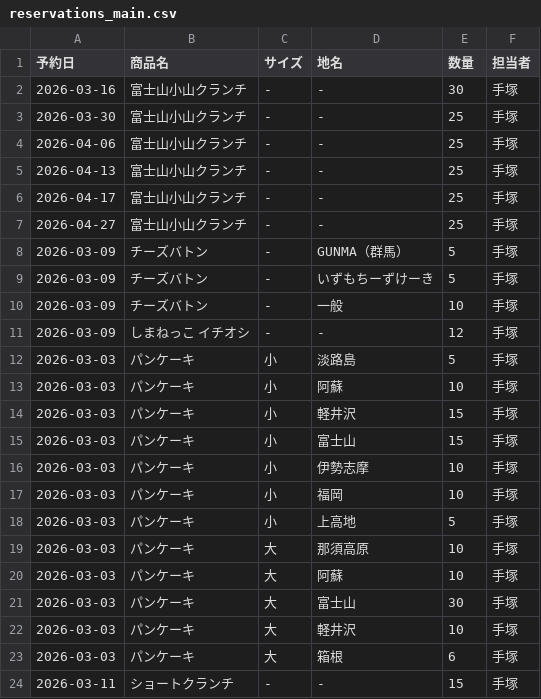
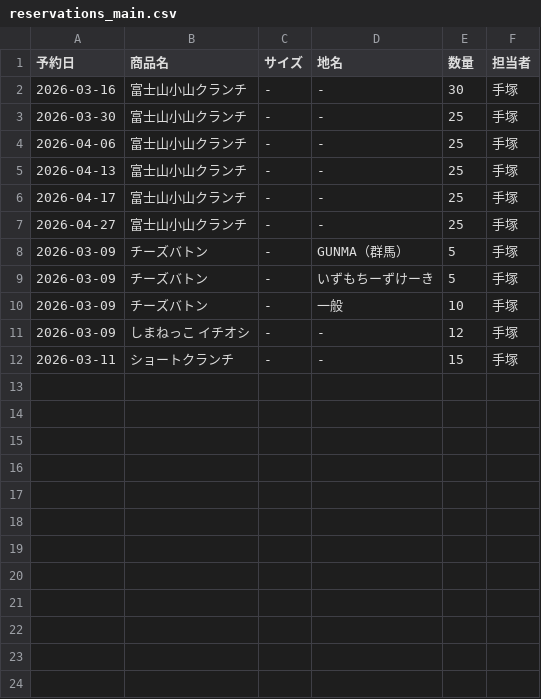
Before and after one commit to iplan381/zaiko-kanri, a CSV file: reservations_main.csv, drawn as a sheet.

Commit message:
Clean up Reservation

```diff
--- a/reservations_main.csv
+++ b/reservations_main.csv
@@ -11,14 +11,2 @@
 2026-03-09,しまねっこ イチオシ, - ,-,12,手塚
-2026-03-03,パンケーキ,小,淡路島,5,手塚
-2026-03-03,パンケーキ,小,阿蘇,10,手塚
-2026-03-03,パンケーキ,小,軽井沢,15,手塚
-2026-03-03,パンケーキ,小,富士山,15,手塚
-2026-03-03,パンケーキ,小,伊勢志摩,10,手塚
-2026-03-03,パンケーキ,小,福岡,10,手塚
-2026-03-03,パンケーキ,小,上高地,5,手塚
-2026-03-03,パンケーキ,大,那須高原,10,手塚
-2026-03-03,パンケーキ,大,阿蘇,10,手塚
-2026-03-03,パンケーキ,大,富士山,30,手塚
-2026-03-03,パンケーキ,大,軽井沢,10,手塚
-2026-03-03,パンケーキ,大,箱根,6,手塚
 2026-03-11,ショートクランチ, - ,-,15,手塚
```
